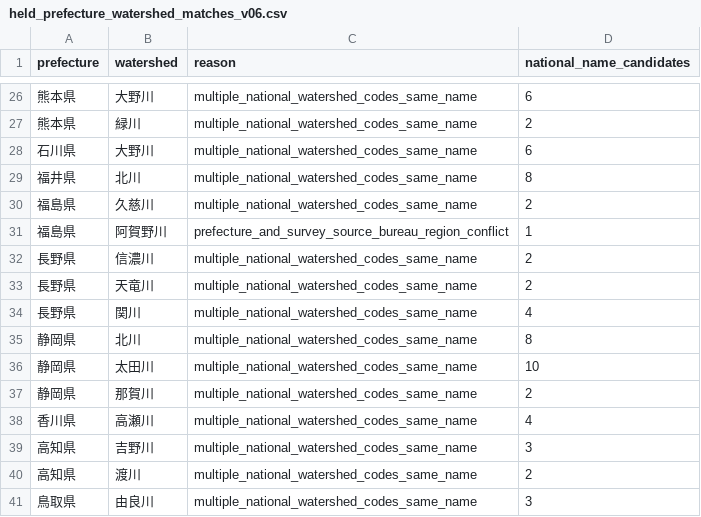
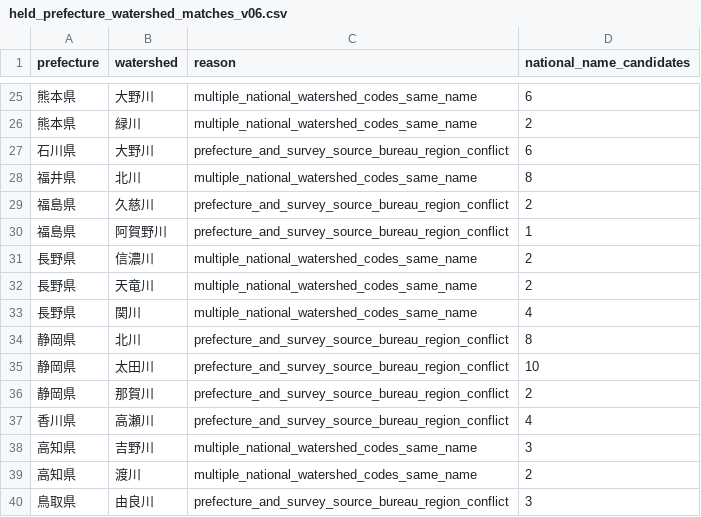
Before and after one commit to kandatasan/norisan-article-salvage, a CSV file: river-fish/research-individual-v06/outputs/held_prefecture_watershed_matches_v06.csv, drawn as a sheet; only a part is shown, gaps mark what is left out; the diff covers the shown part only.

```diff
--- a/river-fish/research-individual-v06/outputs/held_prefecture_watershed_matches_v06.csv
+++ b/river-fish/research-individual-v06/outputs/held_prefecture_watershed_matches_v06.csv
@@ -27,5 +26,5 @@ prefecture,watershed,reason,national_name_candidates
 熊本県,緑川,multiple_national_watershed_codes_same_name,2
-石川県,大野川,multiple_national_watershed_codes_same_name,6
+石川県,大野川,prefecture_and_survey_source_bureau_region_conflict,6
 福井県,北川,multiple_national_watershed_codes_same_name,8
-福島県,久慈川,multiple_national_watershed_codes_same_name,2
+福島県,久慈川,prefecture_and_survey_source_bureau_region_conflict,2
 福島県,阿賀野川,prefecture_and_survey_source_bureau_region_conflict,1
@@ -34,8 +33,8 @@ prefecture,watershed,reason,national_name_candidates
 長野県,関川,multiple_national_watershed_codes_same_name,4
-静岡県,北川,multiple_national_watershed_codes_same_name,8
-静岡県,太田川,multiple_national_watershed_codes_same_name,10
-静岡県,那賀川,multiple_national_watershed_codes_same_name,2
-香川県,高瀬川,multiple_national_watershed_codes_same_name,4
+静岡県,北川,prefecture_and_survey_source_bureau_region_conflict,8
+静岡県,太田川,prefecture_and_survey_source_bureau_region_conflict,10
+静岡県,那賀川,prefecture_and_survey_source_bureau_region_conflict,2
+香川県,高瀬川,prefecture_and_survey_source_bureau_region_conflict,4
 高知県,吉野川,multiple_national_watershed_codes_same_name,3
 高知県,渡川,multiple_national_watershed_codes_same_name,2
-鳥取県,由良川,multiple_national_watershed_codes_same_name,3
+鳥取県,由良川,prefecture_and_survey_source_bureau_region_conflict,3
```
Also changed, not shown: 1 removed row and 5 edited cells elsewhere in this file, river-fish/research-individual-v06/outputs/prefecture_river_navigation_v06.csv, river-fish/research-individual-v06/outputs/prefecture_watershed_navigation_v06.csv, 2 other files.
